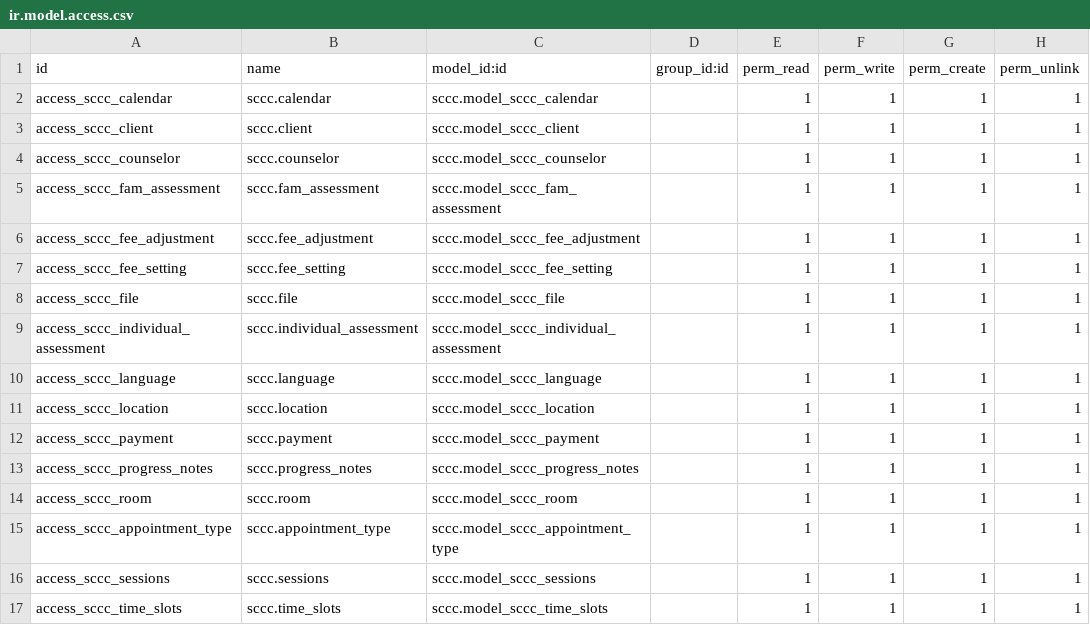
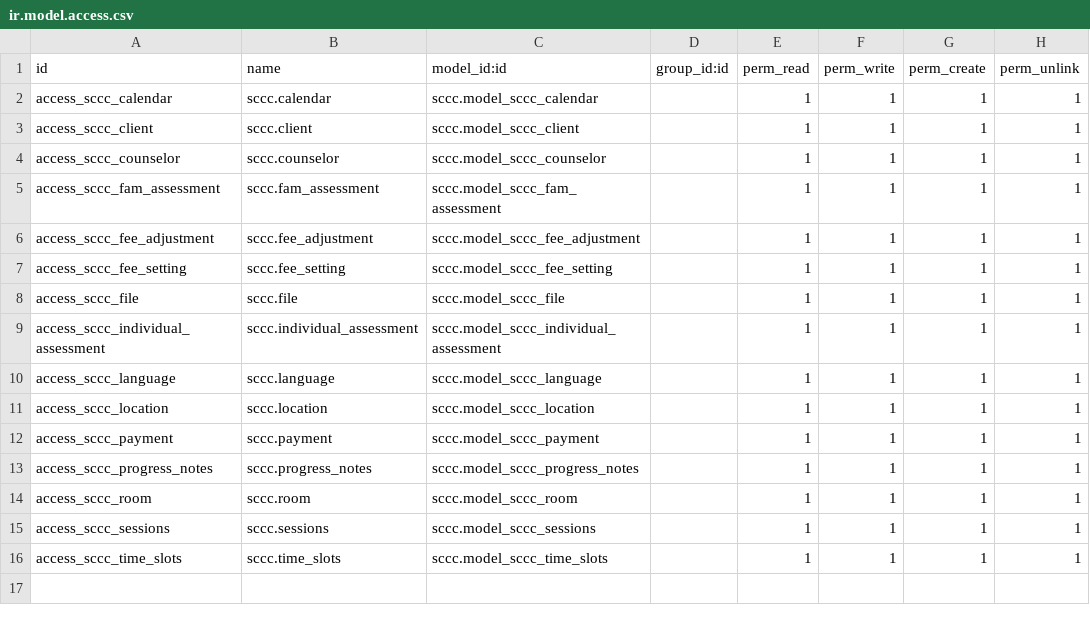
Before and after one commit to blink22/odoo-docker, a CSV file: addons/sccc/security/ir.model.access.csv, drawn as a sheet.

Commit message:
models updates

```diff
--- a/addons/sccc/security/ir.model.access.csv
+++ b/addons/sccc/security/ir.model.access.csv
@@ -14,3 +14,2 @@ access_sccc_progress_notes,sccc.progress_notes,sccc.model_sccc_progress_notes,,1
 access_sccc_room,sccc.room,sccc.model_sccc_room,,1,1,1,1
-access_sccc_appointment_type,sccc.appointment_type,sccc.model_sccc_appointment_type,,1,1,1,1
 access_sccc_sessions,sccc.sessions,sccc.model_sccc_sessions,,1,1,1,1
```
Also changed, not shown: 20 other files.
